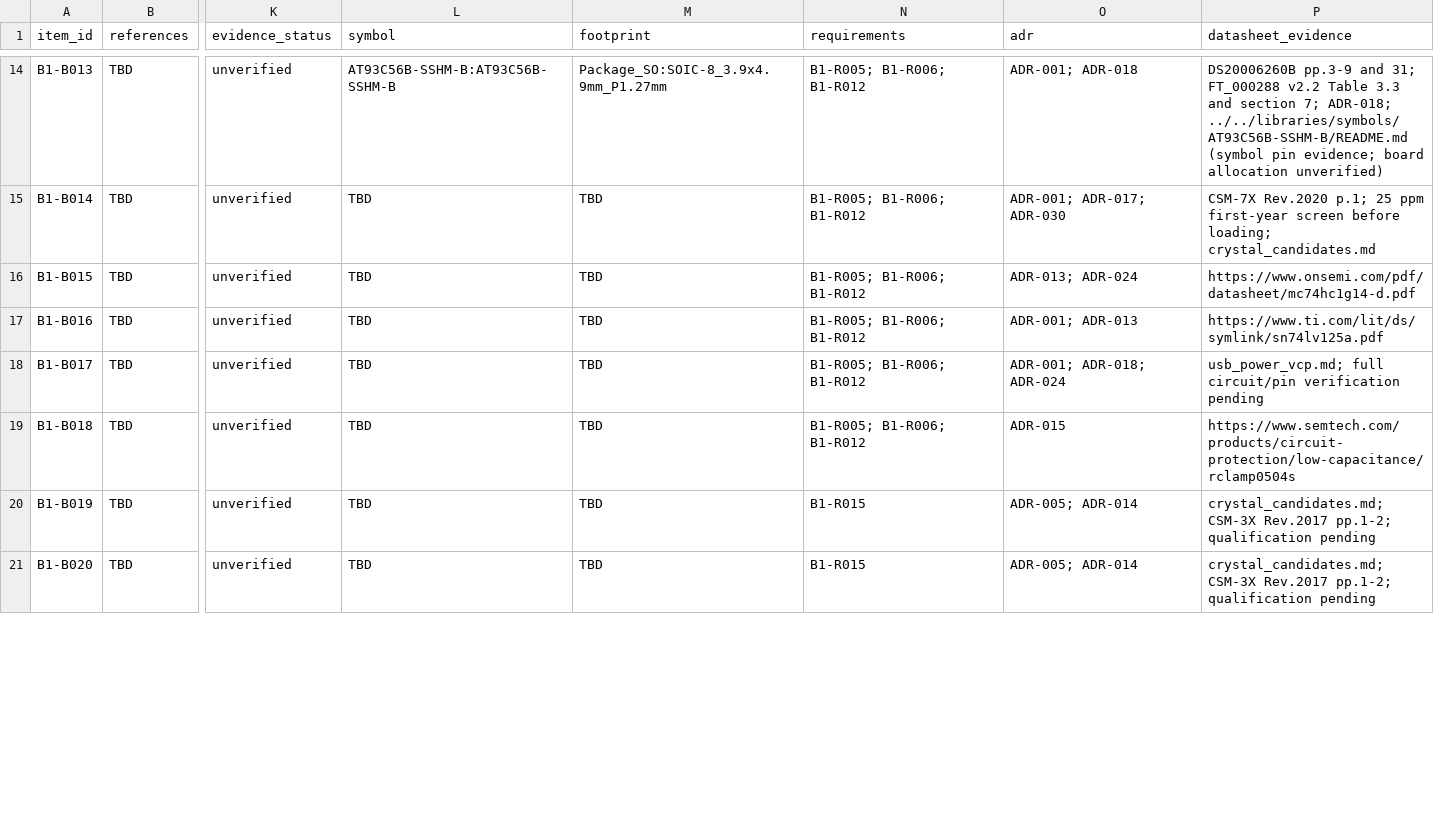
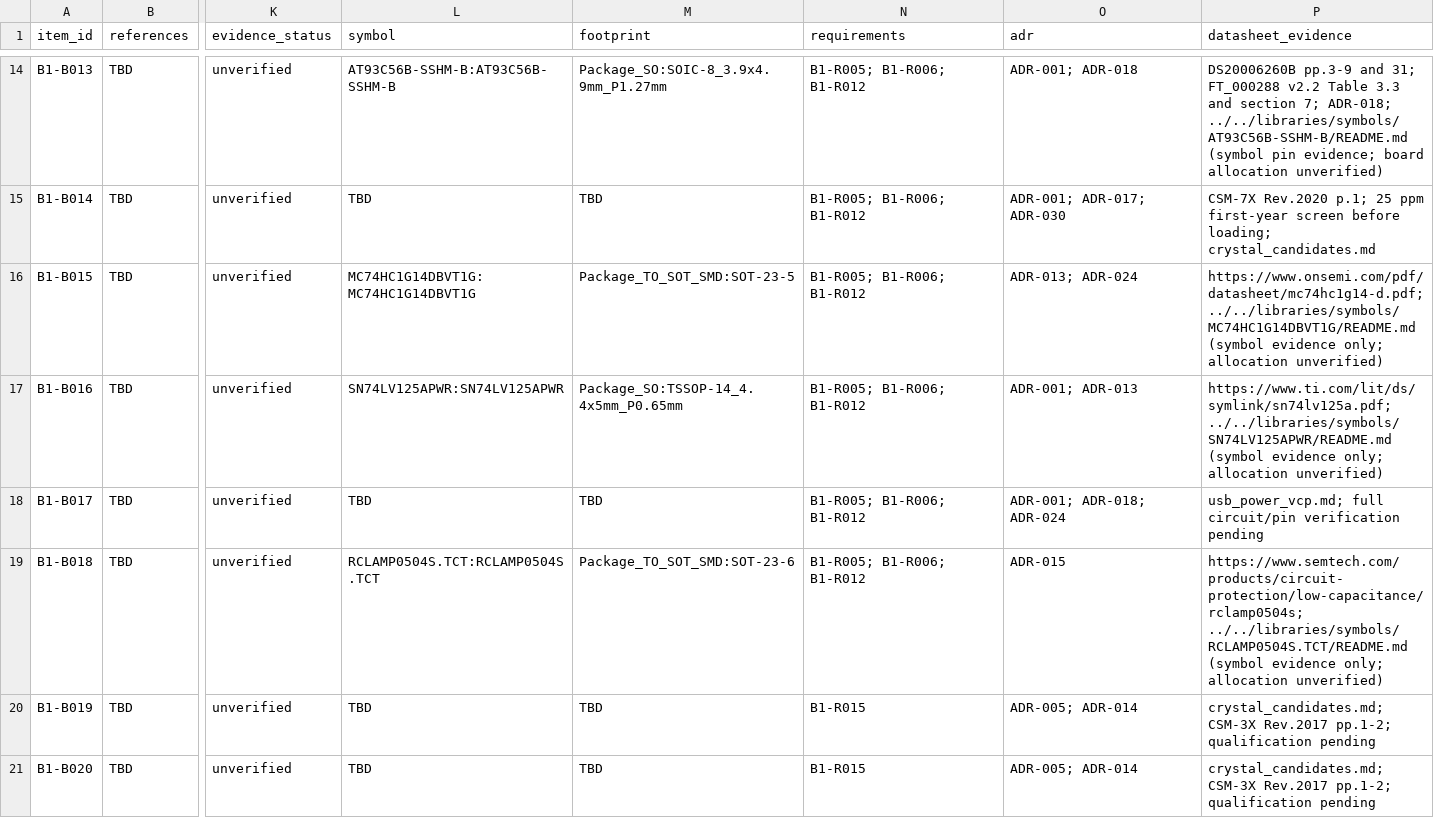
Before and after one commit to ofdouglas/ws-hardware, a CSV file: boards/board1/bom.csv, drawn as a sheet; only a part is shown, gaps mark what is left out; the diff covers the shown part only; the diff names each change by its address in the sheet, - before the commit and + after, or states it on an @@ line.

Commit message:
Complete Board 1 IC symbols and record TVS selections

```diff
--- a/boards/board1/bom.csv
+++ b/boards/board1/bom.csv
-L16 (symbol): TBD
+L16 (symbol): MC74HC1G14DBVT1G:MC74HC1G14DBVT1G
-M16 (footprint): TBD
+M16 (footprint): Package_TO_SOT_SMD:SOT-23-5
-P16 (datasheet_evidence): https://www.onsemi.com/pdf/datasheet/mc74hc1g14-d.pdf
+P16 (datasheet_evidence): https://www.onsemi.com/pdf/datasheet/mc74hc1g14-d.pdf; ../../libraries/symbols/MC74HC1G14DBVT1G/README.md (symbol evidence only; allocation unverified)
-L17 (symbol): TBD
+L17 (symbol): SN74LV125APWR:SN74LV125APWR
-M17 (footprint): TBD
+M17 (footprint): Package_SO:TSSOP-14_4.4x5mm_P0.65mm
-P17 (datasheet_evidence): https://www.ti.com/lit/ds/symlink/sn74lv125a.pdf
+P17 (datasheet_evidence): https://www.ti.com/lit/ds/symlink/sn74lv125a.pdf; ../../libraries/symbols/SN74LV125APWR/README.md (symbol evidence only; allocation unverified)
-L19 (symbol): TBD
+L19 (symbol): RCLAMP0504S.TCT:RCLAMP0504S.TCT
-M19 (footprint): TBD
+M19 (footprint): Package_TO_SOT_SMD:SOT-23-6
-P19 (datasheet_evidence): https://www.semtech.com/products/circuit-protection/low-capacitance/rclamp0504s
+P19 (datasheet_evidence): https://www.semtech.com/products/circuit-protection/low-capacitance/rclamp0504s; ../../libraries/symbols/RCLAMP0504S.TCT/README.md (symbol evidence only; allocation unverified)
```
Also changed, not shown: 2 added rows and 13 edited cells elsewhere in this file, 54 other files.
